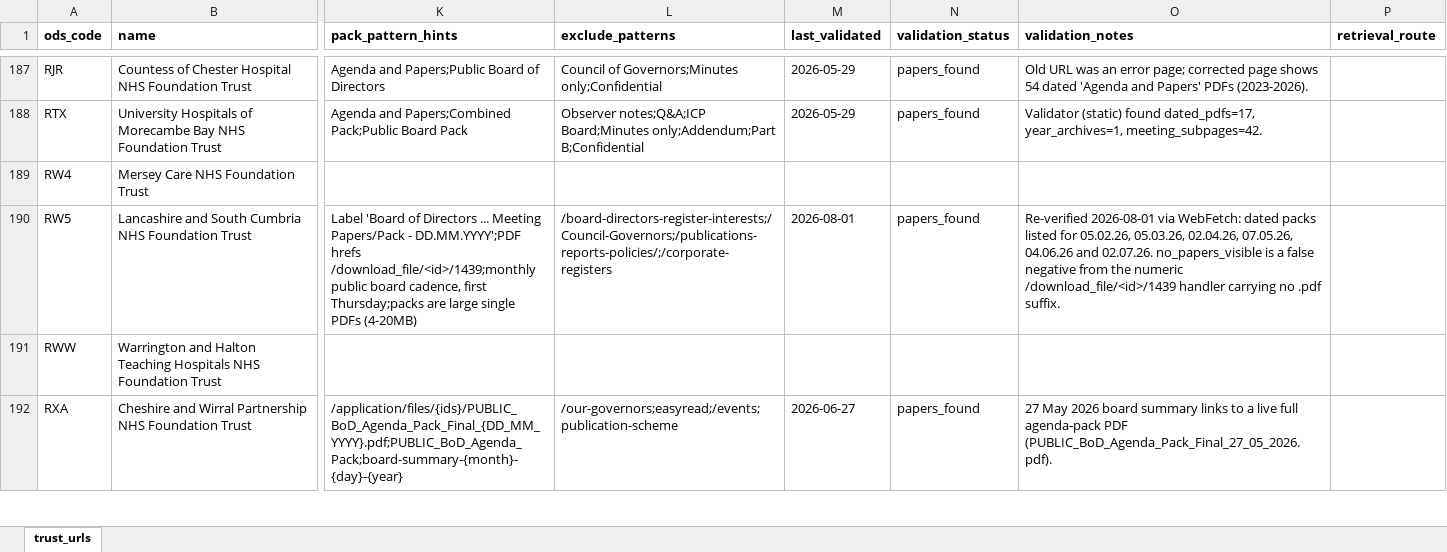
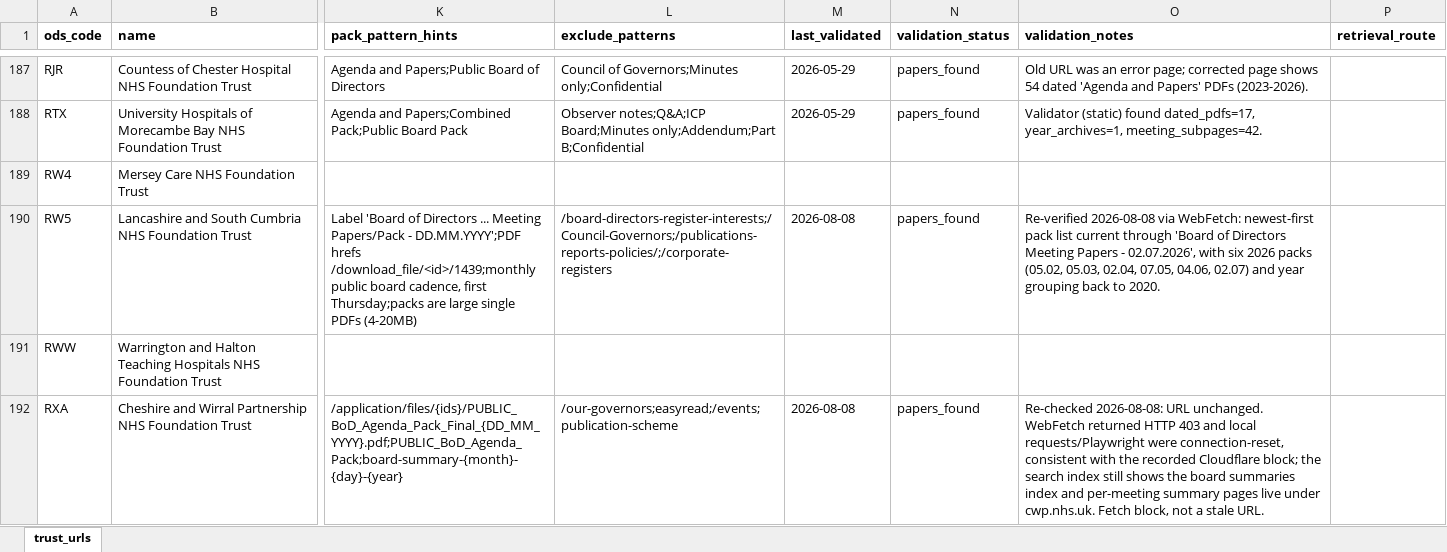
Before and after one commit to Davewest84/nhs-board-papers-reader, an Excel workbook: trust_urls.xlsx, sheet trust_urls, drawn as a sheet; only a part is shown, gaps mark what is left out; values as stored, in another font and other column widths than the file's, no borders; the diff covers the shown part only; the diff names each change by its address in the sheet, - before the commit and + after, or states it on an @@ line.

```diff
--- a/trust_urls.xlsx (sheet trust_urls)
+++ b/trust_urls.xlsx (sheet trust_urls)
-M190 (last_validated): 2026-08-01
+M190 (last_validated): 2026-08-08
-O190 (validation_notes): Re-verified 2026-08-01 via WebFetch: dated packs listed for 05.02.26, 05.03.26, 02.04.26, 07.05.26, 04.06.26 and 02.07.26. no_papers_visible is a false negative from the numeric /download_file/<id>/1439 handler carrying no .pdf suffix.
+O190 (validation_notes): Re-verified 2026-08-08 via WebFetch: newest-first pack list current through 'Board of Directors Meeting Papers - 02.07.2026', with six 2026 packs (05.02, 05.03, 02.04, 07.05, 04.06, 02.07) and year grouping back to 2020.
-M192 (last_validated): 2026-06-27
+M192 (last_validated): 2026-08-08
-O192 (validation_notes): 27 May 2026 board summary links to a live full agenda-pack PDF (PUBLIC_BoD_Agenda_Pack_Final_27_05_2026.pdf).
+O192 (validation_notes): Re-checked 2026-08-08: URL unchanged. WebFetch returned HTTP 403 and local requests/Playwright were connection-reset, consistent with the recorded Cloudflare block; the search index still shows the board summaries index and per-meeting summary pages live under cwp.nhs.uk. Fetch block, not a stale URL.
```
Also changed, not shown: 37 edited cells elsewhere in this sheet, icb-contacts.xlsx, icb_urls.xlsx, 13 other files.
